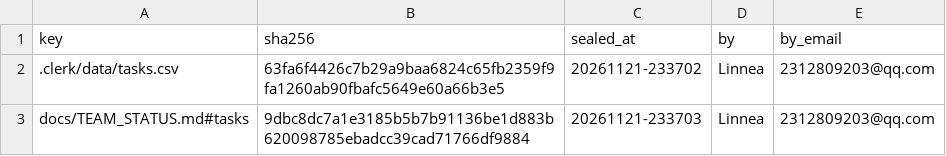
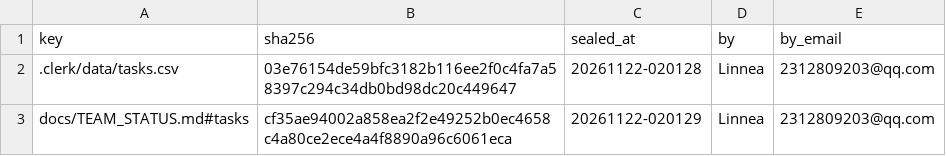
Before and after one commit to IweirdoI/OmniAble, a CSV file: .clerk/seal/seal.csv, drawn as a sheet.

```diff
--- a/.clerk/seal/seal.csv
+++ b/.clerk/seal/seal.csv
@@ -1,3 +1,3 @@
 key,sha256,sealed_at,by,by_email
-.clerk/data/tasks.csv,63fa6f4426c7b29a9baa6824c65fb2359f9fa1260ab90fbafc5649e60a66b3e5,20261121-233702,Linnea,2312809203@qq.com
-docs/TEAM_STATUS.md#tasks,9dbc8dc7a1e3185b5b7b91136be1d883b620098785ebadcc39cad71766df9884,20261121-233703,Linnea,2312809203@qq.com
+.clerk/data/tasks.csv,03e76154de59bfc3182b116ee2f0c4fa7a58397c294c34db0bd98dc20c449647,20261122-020128,Linnea,2312809203@qq.com
+docs/TEAM_STATUS.md#tasks,cf35ae94002a858ea2f2e49252b0ec4658c4a80ce2ece4a4f8890a96c6061eca,20261122-020129,Linnea,2312809203@qq.com
```
Also changed, not shown: .clerk/data/tasks.csv, 15 other files.
